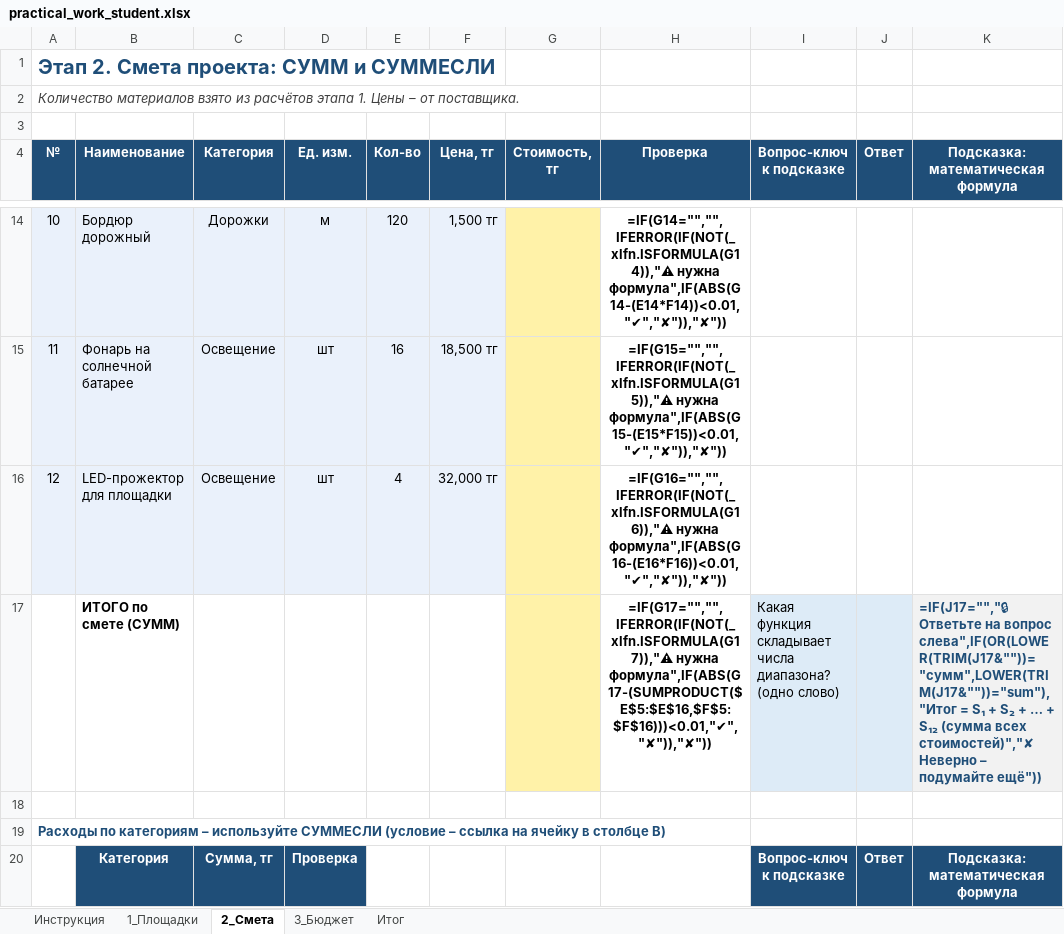
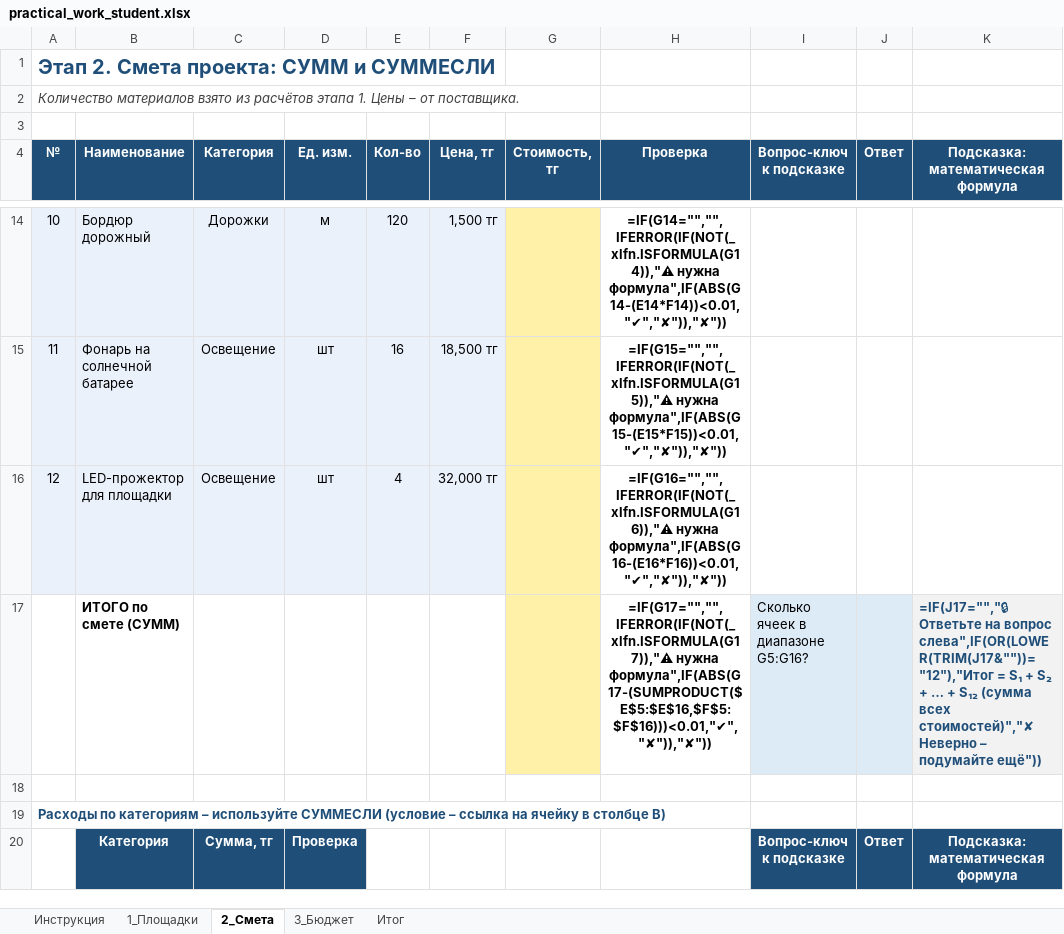
Before and after one commit to Raziyanis/fizmat, an Excel workbook: 8.2.2.1-math-functions/practical_work_student.xlsx, sheet 2_Смета, drawn as a sheet; only a part is shown, gaps mark what is left out; values as stored, in another font and other column widths than the file's, no borders; formulas without a stored value are shown as written; conditional formats not drawn; the diff covers the shown part only; the diff names each change by its address in the sheet, - before the commit and + after, or states it on an @@ line.

```diff
--- a/8.2.2.1-math-functions/practical_work_student.xlsx (sheet 2_Смета)
+++ b/8.2.2.1-math-functions/practical_work_student.xlsx (sheet 2_Смета)
-I17 (Вопрос-ключ к подсказке): Какая функция складывает числа диапазона? (одно слово)
+I17 (Вопрос-ключ к подсказке): Сколько ячеек в диапазоне G5:G16?
-K17: …на вопрос слева",IF(OR(LOWER(TRIM(J17&""))="сумм",LOWER(TRIM(J17&""))="sum"),"Итог = S₁…
+K17: …на вопрос слева",IF(OR(LOWER(TRIM(J17&""))="12"),"Итог = S₁…
```
Also changed, not shown: 6 edited cells elsewhere in this sheet, sheet 1_Площадки, sheet 3_Бюджет, 8.2.2.1-math-functions/practical_work_teacher_key.xlsx, 2 other files.
